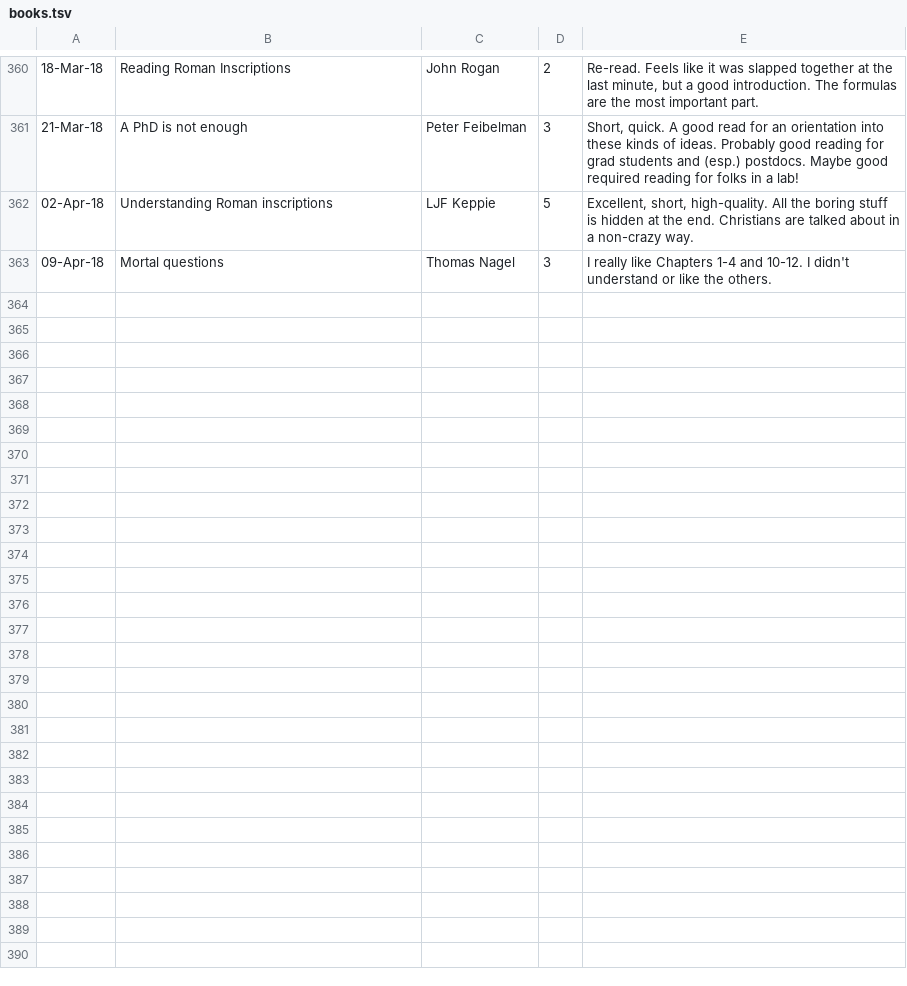
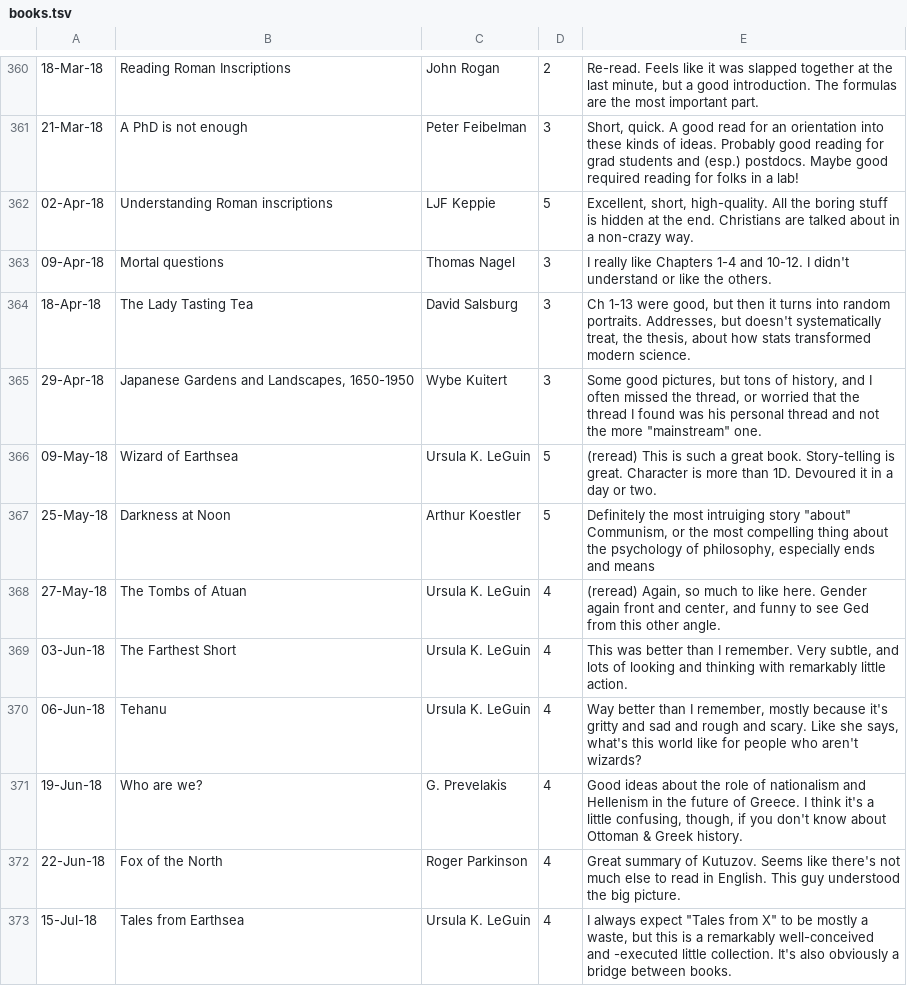
Before and after one commit to swo/books, a TSV file: books.tsv, drawn as a sheet; only a part is shown, gaps mark what is left out; the diff covers the shown part only.

Commit message:
books

```diff
--- a/books.tsv
+++ b/books.tsv
@@ -363 +363,11 @@
 09-Apr-18	Mortal questions	Thomas Nagel	3	I really like Chapters 1-4 and 10-12. I didn't understand or like the others.
+18-Apr-18	The Lady Tasting Tea	David Salsburg	3	Ch 1-13 were good, but then it turns into random portraits. Addresses, but doesn't systematically treat, the thesis, about how stats transformed modern science.
+29-Apr-18	Japanese Gardens and Landscapes, 1650-1950	Wybe Kuitert	3	Some good pictures, but tons of history, and I often missed the thread, or worried that the thread I found was his personal thread and not the more "mainstream" one.
+09-May-18	Wizard of Earthsea	Ursula K. LeGuin	5	(reread) This is such a great book. Story-telling is great. Character is more than 1D. Devoured it in a day or two.
+25-May-18	Darkness at Noon	Arthur Koestler	5	Definitely the most intruiging story "about" Communism, or the most compelling thing about the psychology of philosophy, especially ends and means
+27-May-18	The Tombs of Atuan	Ursula K. LeGuin	4	(reread) Again, so much to like here. Gender again front and center, and funny to see Ged from this other angle.
+03-Jun-18	The Farthest Short	Ursula K. LeGuin	4	This was better than I remember. Very subtle, and lots of looking and thinking with remarkably little action.
+06-Jun-18	Tehanu	Ursula K. LeGuin	4	Way better than I remember, mostly because it's gritty and sad and rough and scary. Like she says, what's this world like for people who aren't wizards?
+19-Jun-18	Who are we?	G. Prevelakis	4	Good ideas about the role of nationalism and Hellenism in the future of Greece. I think it's a little confusing, though, if you don't know about Ottoman & Greek history.
+22-Jun-18	Fox of the North	Roger Parkinson	4	Great summary of Kutuzov. Seems like there's not much else to read in English. This guy understood the big picture.
+15-Jul-18	Tales from Earthsea	Ursula K. LeGuin	4	I always expect "Tales from X" to be mostly a waste, but this is a remarkably well-conceived and -executed little collection. It's also obviously a bridge between books.
```
Also changed, not shown: 10 added rows elsewhere in this file.
